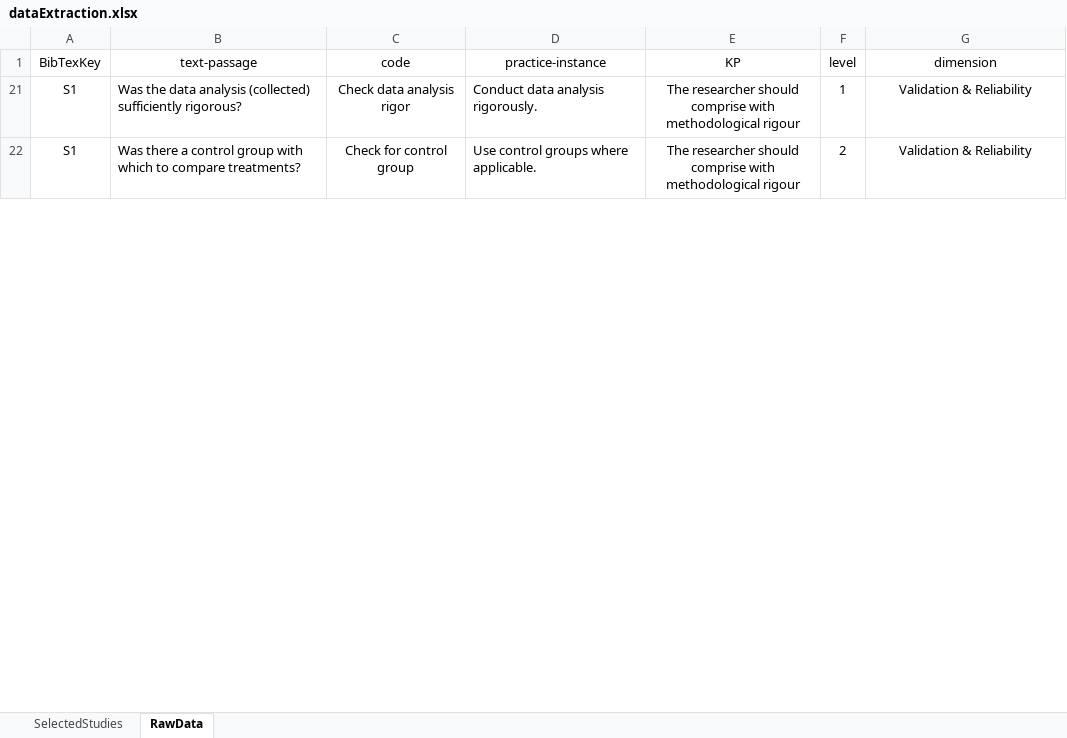
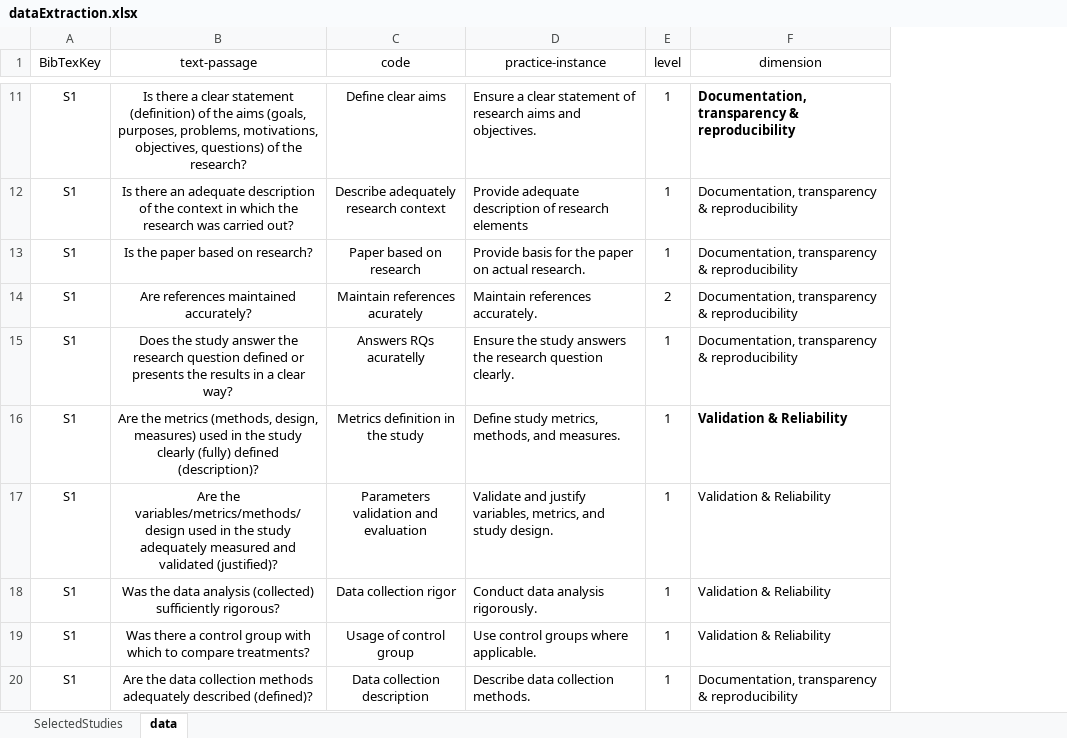
Before and after one commit to csm-applications/MM4SLR, an Excel workbook: data/dataExtraction.xlsx, sheet data, drawn as a sheet; only a part is shown, gaps mark what is left out; values as stored, in another font and other column widths than the file's, no borders; table styles not drawn; removed rows and columns are numbered as before the commit, all else as after; the diff covers the shown part only; the diff names each change by its address in the sheet, - before the commit and + after, or states it on an @@ line.

```diff
--- a/data/dataExtraction.xlsx (sheet data)
+++ b/data/dataExtraction.xlsx (sheet data)
-sheet tab: RawData
+sheet tab: data
-column E (KP), rows 21-22: The researcher should comprise with methodological rigour | The researcher should comprise with methodological rigour
+row 11: S1 | Is there a clear statement (definition) of the aims (goals, purposes, problems, motivations, objectives, questions) of the research? | Define clear aims | Ensure a clear statement of research aims and objectives. | 1 | Documentation, transparency & reproducibility
+row 12: S1 | Is there an adequate description of the context in which the research was carried out? | Describe adequately research context | Provide adequate description of research elements | 1 | Documentation, transparency & reproducibility
+row 13: S1 | Is the paper based on research? | Paper based on research | Provide basis for the paper on actual research. | 1 | Documentation, transparency & reproducibility
+row 14: S1 | Are references maintained accurately? | Maintain references acurately | Maintain references accurately. | 2 | Documentation, transparency & reproducibility
+row 15: S1 | Does the study answer the research question defined or presents the results in a clear way? | Answers RQs acuratelly | Ensure the study answers the research question clearly. | 1 | Documentation, transparency & reproducibility
+row 16: S1 | Are the metrics (methods, design, measures) used in the study clearly (fully) defined (description)? | Metrics definition in the study | Define study metrics, methods, and measures. | 1 | Validation & Reliability
+row 17: S1 | Are the variables/metrics/methods/design used in the study adequately measured and validated (justified)? | Parameters validation and evaluation | Validate and justify variables, metrics, and study design. | 1 | Validation & Reliability
-B18:B19 alignment: left
+B18:B19 alignment: center
-C18 (code): Check data analysis rigor
+C18 (code): Data collection rigor
-F18:F19 alignment: center
+F18:F19 alignment: left
-C19 (code): Check for control group
+C19 (code): Usage of control group
-E19 (level): 2
+E19 (level): 1
+row 20: S1 | Are the data collection methods adequately described (defined)? | Data collection description | Describe data collection methods. | 1 | Documentation, transparency & reproducibility
```
Also changed, not shown: 31 added rows, 7 edited cells and cell formats elsewhere in this sheet, hidden cells, 52 other files.
